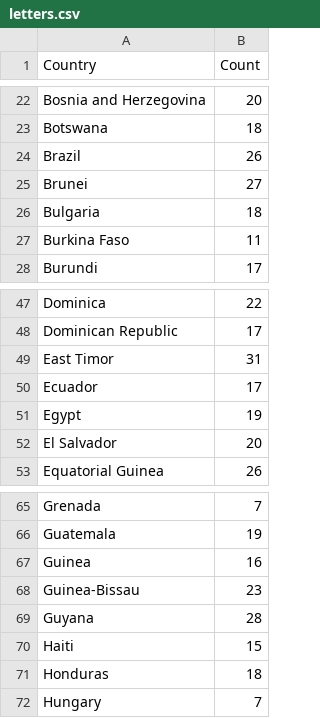
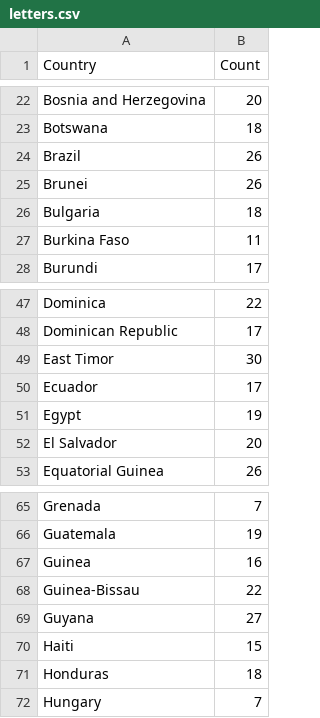
Before and after one commit to yjkogan/Puzzle337, a CSV file: data/letters.csv, drawn as a sheet; only a part is shown, gaps mark what is left out.

Commit message:
Fix letters data in draft11

```diff
--- a/data/letters.csv
+++ b/data/letters.csv
@@ -24,3 +24,3 @@ Botswana,18
 Brazil,26
-Brunei,27
+Brunei,26
 Bulgaria,18
@@ -48,3 +48,3 @@ Dominica,22
 Dominican Republic,17
-East Timor,31
+East Timor,30
 Ecuador,17
@@ -67,4 +67,4 @@ Guatemala,19
 Guinea,16
-Guinea-Bissau,23
-Guyana,28
+Guinea-Bissau,22
+Guyana,27
 Haiti,15
```
Also changed, not shown: 3 other files.
